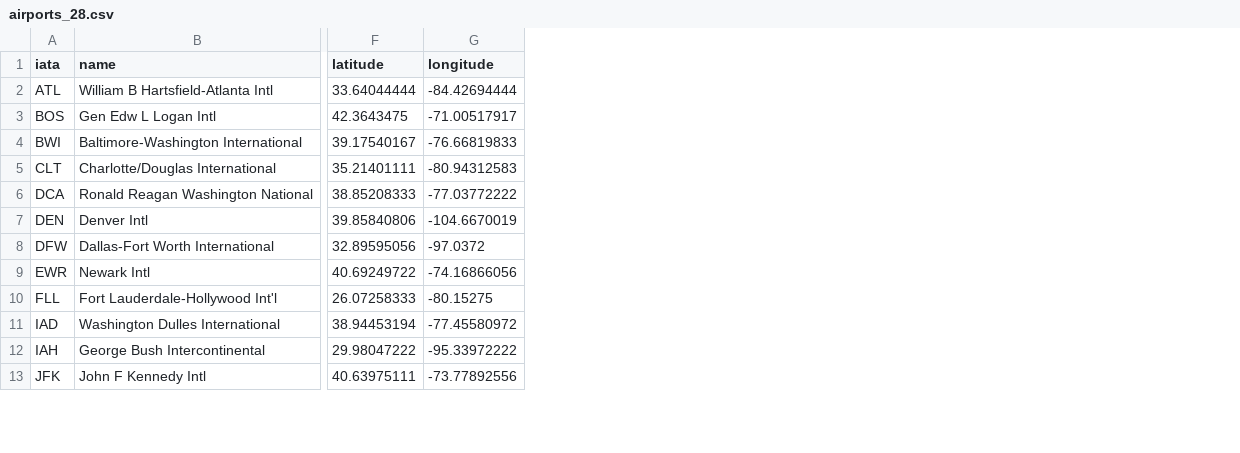
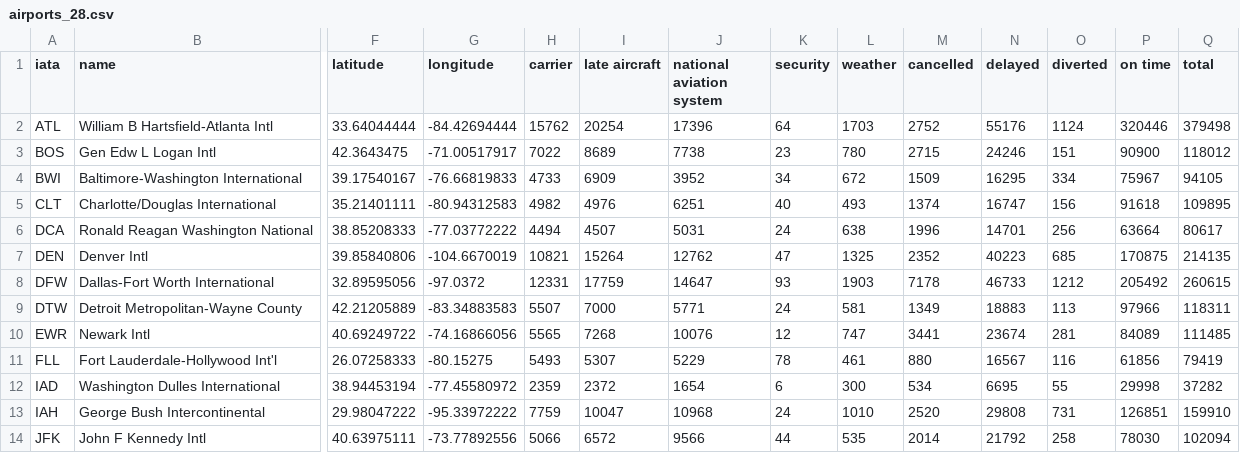
Before and after one commit to Kimilovesy/infoVis, a CSV file: data/airports_28.csv, drawn as a sheet; only a part is shown, gaps mark what is left out; rows hold the shown columns only; the diff names each change by its address in the sheet, - before the commit and + after, or states it on an @@ line.

```diff
--- a/data/airports_28.csv
+++ b/data/airports_28.csv
+column H (carrier), rows 2-8: 15762 | 7022 | 4733 | 4982 | 4494 | 10821 | 12331; rows 10-14: 5565 | 5493 | 2359 | 7759 | 5066
+column I (late aircraft), rows 2-8: 20254 | 8689 | 6909 | 4976 | 4507 | 15264 | 17759; rows 10-14: 7268 | 5307 | 2372 | 10047 | 6572
+column J (national aviation system), rows 2-8: 17396 | 7738 | 3952 | 6251 | 5031 | 12762 | 14647; rows 10-14: 10076 | 5229 | 1654 | 10968 | 9566
+column K (security), rows 2-8: 64 | 23 | 34 | 40 | 24 | 47 | 93; rows 10-14: 12 | 78 | 6 | 24 | 44
+column L (weather), rows 2-8: 1703 | 780 | 672 | 493 | 638 | 1325 | 1903; rows 10-14: 747 | 461 | 300 | 1010 | 535
+column M (cancelled), rows 2-8: 2752 | 2715 | 1509 | 1374 | 1996 | 2352 | 7178; rows 10-14: 3441 | 880 | 534 | 2520 | 2014
+column N (delayed), rows 2-8: 55176 | 24246 | 16295 | 16747 | 14701 | 40223 | 46733; rows 10-14: 23674 | 16567 | 6695 | 29808 | 21792
+column O (diverted), rows 2-8: 1124 | 151 | 334 | 156 | 256 | 685 | 1212; rows 10-14: 281 | 116 | 55 | 731 | 258
+column P (on time), rows 2-8: 320446 | 90900 | 75967 | 91618 | 63664 | 170875 | 205492; rows 10-14: 84089 | 61856 | 29998 | 126851 | 78030
+column Q (total), rows 2-8: 379498 | 118012 | 94105 | 109895 | 80617 | 214135 | 260615; rows 10-14: 111485 | 79419 | 37282 | 159910 | 102094
+row 9: DTW | Detroit Metropolitan-Wayne County | 42.21205889 | -83.34883583 | 5507 | 7000 | 5771 | 24 | 581 | 1349 | 18883 | 113 | 97966 | 118311
```
Also changed, not shown: data/airlines_total.csv, 6 other files.
